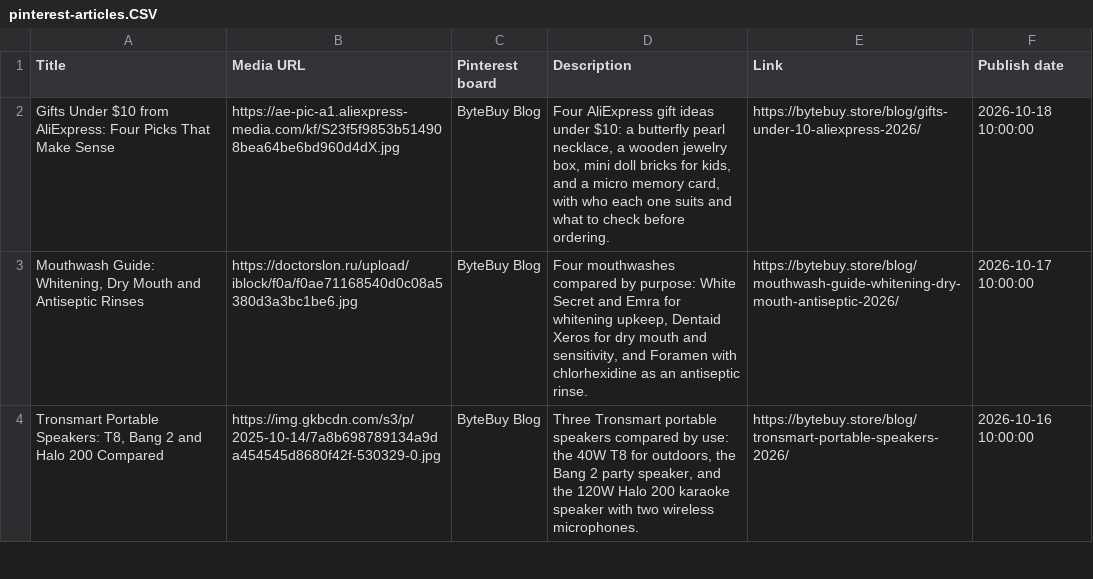
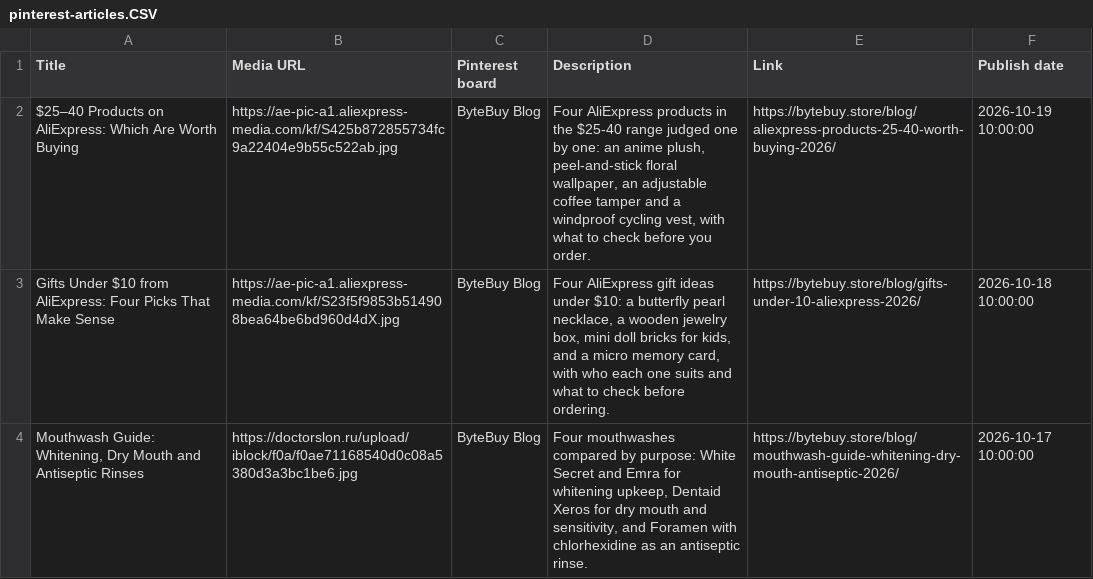
Before and after one commit to artpil/bytebuy, a CSV file: pinterest-articles.CSV, drawn as a sheet; only a part is shown; the shorter side is filled out with more unchanged rows.

```diff
--- a/pinterest-articles.CSV
+++ b/pinterest-articles.CSV
@@ -1,2 +1,3 @@
 Title,Media URL,Pinterest board,Description,Link,Publish date
+"$25–40 Products on AliExpress: Which Are Worth Buying","https://ae-pic-a1.aliexpress-media.com/kf/S425b872855734fc9a22404e9b55c522ab.jpg","ByteBuy Blog","Four AliExpress products in the $25-40 range judged one by one: an anime plush, peel-and-stick floral wallpaper, an adjustable coffee tamper and a windproof cycling vest, with what to check before you order.","https://bytebuy.store/blog/aliexpress-products-25-40-worth-buying-2026/","2026-10-19 10:00:00"
 "Gifts Under $10 from AliExpress: Four Picks That Make Sense","https://ae-pic-a1.aliexpress-media.com/kf/S23f5f9853b514908bea64be6bd960d4dX.jpg","ByteBuy Blog","Four AliExpress gift ideas under $10: a butterfly pearl necklace, a wooden jewelry box, mini doll bricks for kids, and a micro memory card, with who each one suits and what to check before ordering.","https://bytebuy.store/blog/gifts-under-10-aliexpress-2026/","2026-10-18 10:00:00"
```
Also changed, not shown: 9 other files.
